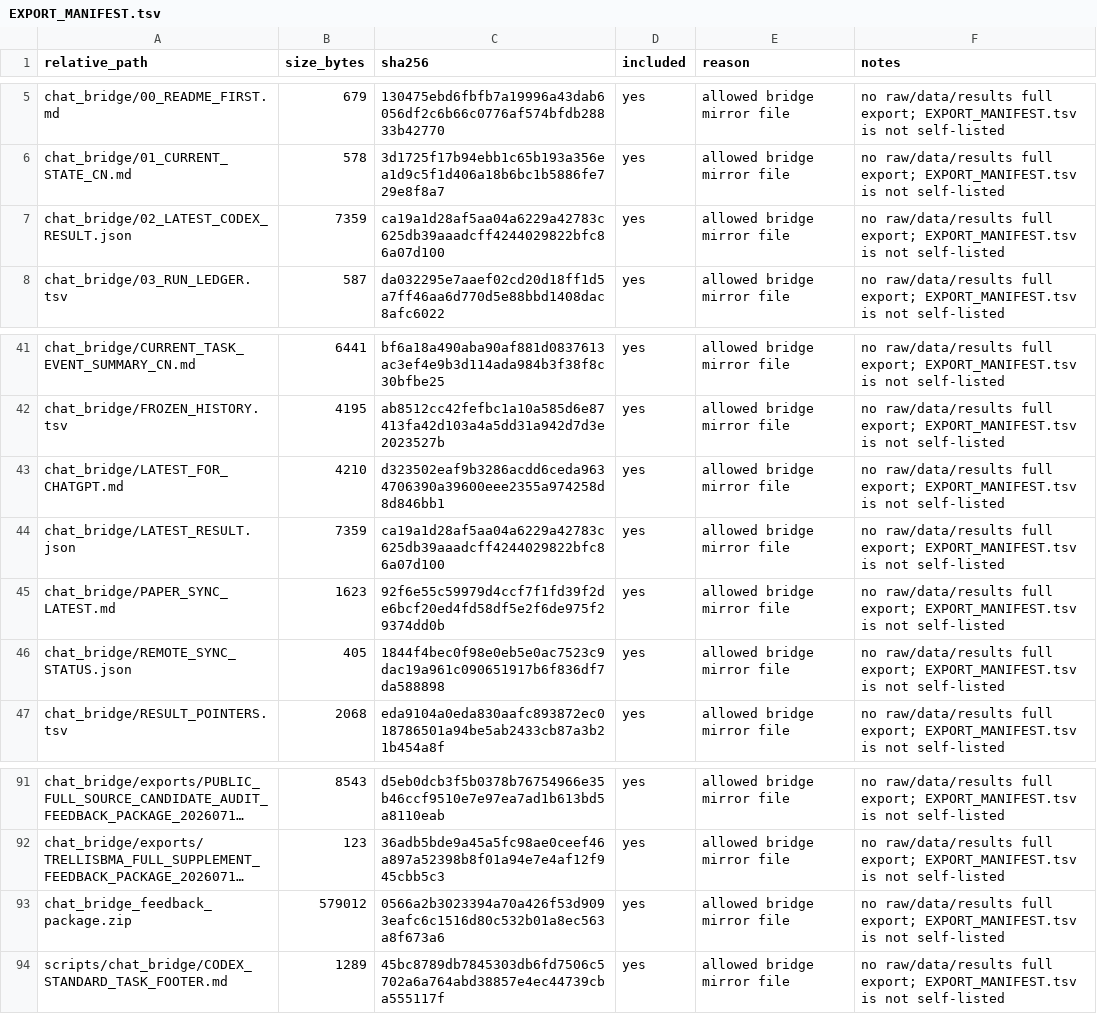
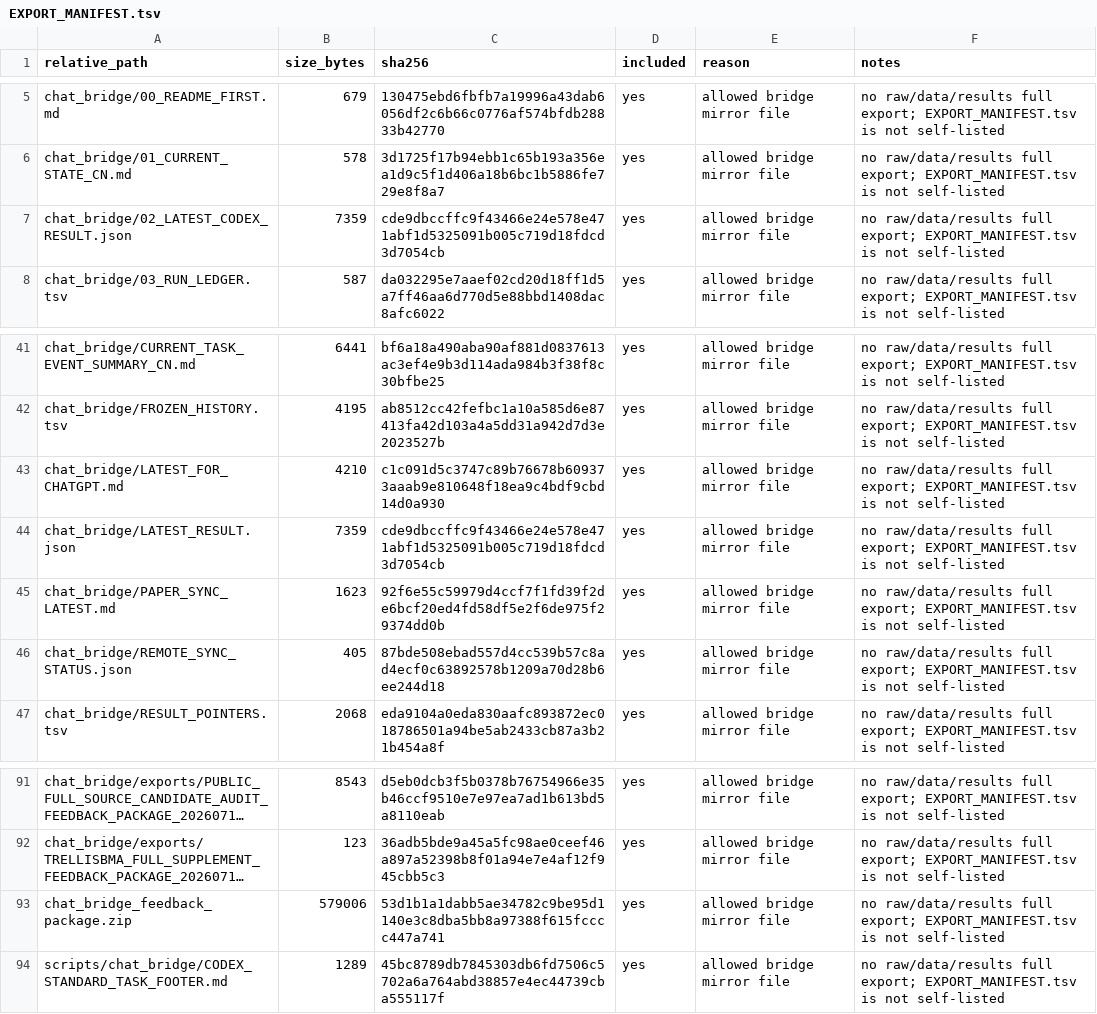
Before and after one commit to Jarvis5272/caor-chat-bridge, a TSV file: EXPORT_MANIFEST.tsv, drawn as a sheet; only a part is shown, gaps mark what is left out; long unchanged cells end in …; the diff names each change by its address in the sheet, - before the commit and + after, or states it on an @@ line.

```diff
--- a/EXPORT_MANIFEST.tsv
+++ b/EXPORT_MANIFEST.tsv
-C7 (sha256): ca19a1d28af5aa04a6229a42783c625db39aaadcff4244029822bfc86a07d100
+C7 (sha256): cde9dbccffc9f43466e24e578e471abf1d5325091b005c719d18fdcd3d7054cb
-C43 (sha256): d323502eaf9b3286acdd6ceda9634706390a39600eee2355a974258d8d846bb1
+C43 (sha256): c1c091d5c3747c89b76678b609373aaab9e810648f18ea9c4bdf9cbd14d0a930
-C44 (sha256): ca19a1d28af5aa04a6229a42783c625db39aaadcff4244029822bfc86a07d100
+C44 (sha256): cde9dbccffc9f43466e24e578e471abf1d5325091b005c719d18fdcd3d7054cb
-C46 (sha256): 1844f4bec0f98e0eb5e0ac7523c9dac19a961c090651917b6f836df7da588898
+C46 (sha256): 87bde508ebad557d4cc539b57c8ad4ecf0c63892578b1209a70d28b6ee244d18
-B93 (size_bytes): 579012
+B93 (size_bytes): 579006
-C93 (sha256): 0566a2b3023394a70a426f53d9093eafc6c1516d80c532b01a8ec563a8f673a6
+C93 (sha256): 53d1b1a1dabb5ae34782c9be95d1140e3c8dba5bb8a97388f615fcccc447a741
```
Also changed, not shown: 5 other files.
